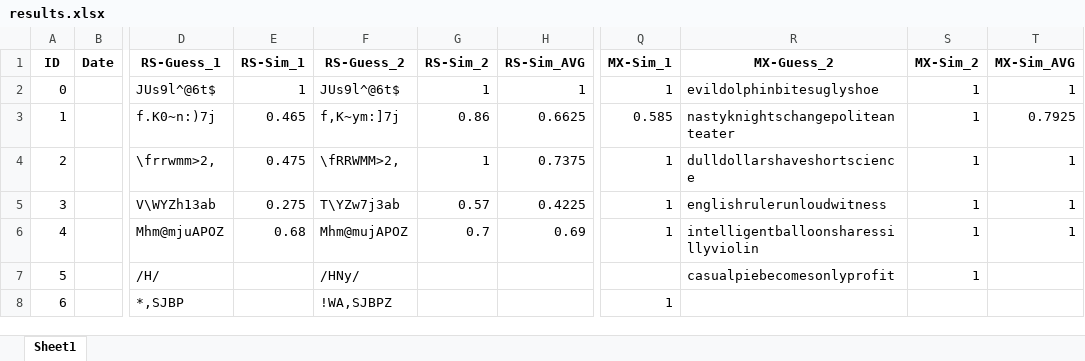
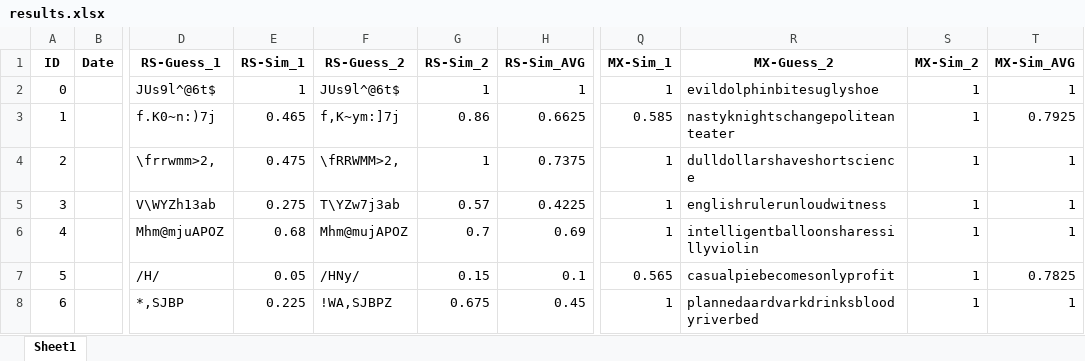
Before and after one commit to pbraunstein/comp116-pbraunstein, an Excel workbook: finalproject/results.xlsx, sheet Sheet1, drawn as a sheet; only a part is shown, gaps mark what is left out; values as stored, in another font and other column widths than the file's, no borders; the diff names each change by its address in the sheet, - before the commit and + after, or states it on an @@ line.

Commit message:
Filled in calculations for last two trials

```diff
--- a/finalproject/results.xlsx (sheet Sheet1)
+++ b/finalproject/results.xlsx (sheet Sheet1)
-E7 (RS-Sim_1): (empty)
+E7 (RS-Sim_1): 0.05
-G7 (RS-Sim_2): (empty)
+G7 (RS-Sim_2): 0.15
-H7 (RS-Sim_AVG): (empty)
+H7 (RS-Sim_AVG): 0.1
-Q7 (MX-Sim_1): (empty)
+Q7 (MX-Sim_1): 0.565
-T7 (MX-Sim_AVG): (empty)
+T7 (MX-Sim_AVG): 0.7825
-E8 (RS-Sim_1): (empty)
+E8 (RS-Sim_1): 0.225
-G8 (RS-Sim_2): (empty)
+G8 (RS-Sim_2): 0.675
-H8 (RS-Sim_AVG): (empty)
+H8 (RS-Sim_AVG): 0.45
-R8 (MX-Guess_2): (empty)
+R8 (MX-Guess_2): plannedaardvarkdrinksbloodyriverbed
-S8 (MX-Sim_2): (empty)
+S8 (MX-Sim_2): 1
-T8 (MX-Sim_AVG): (empty)
+T8 (MX-Sim_AVG): 1
```
